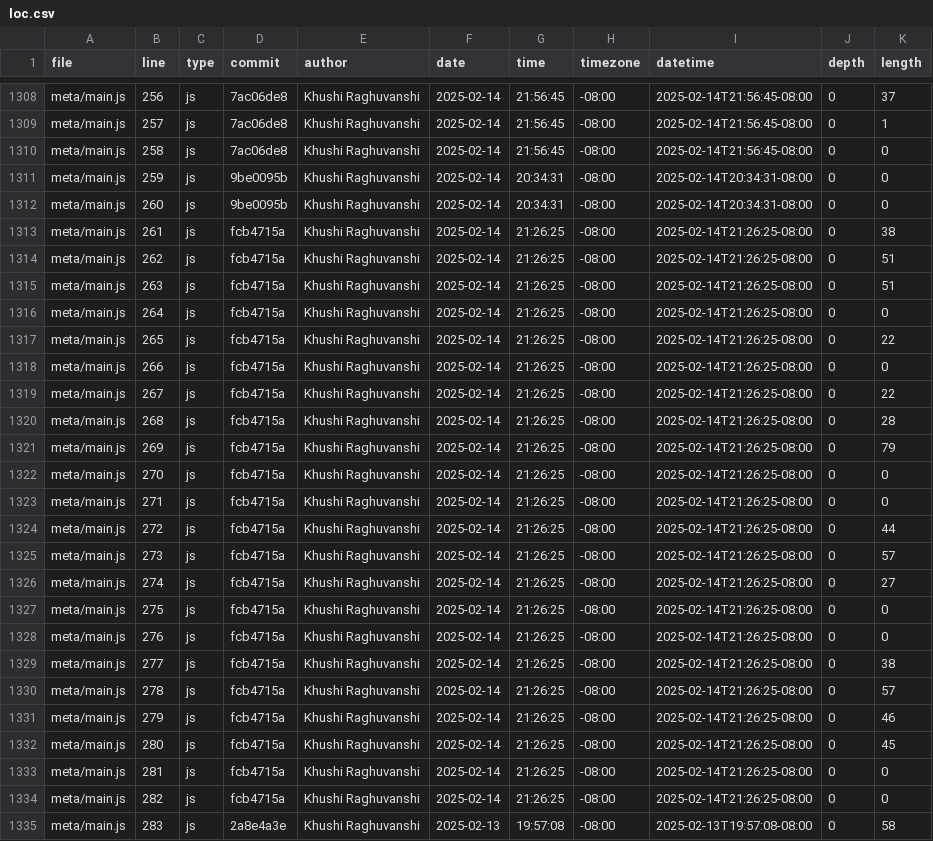
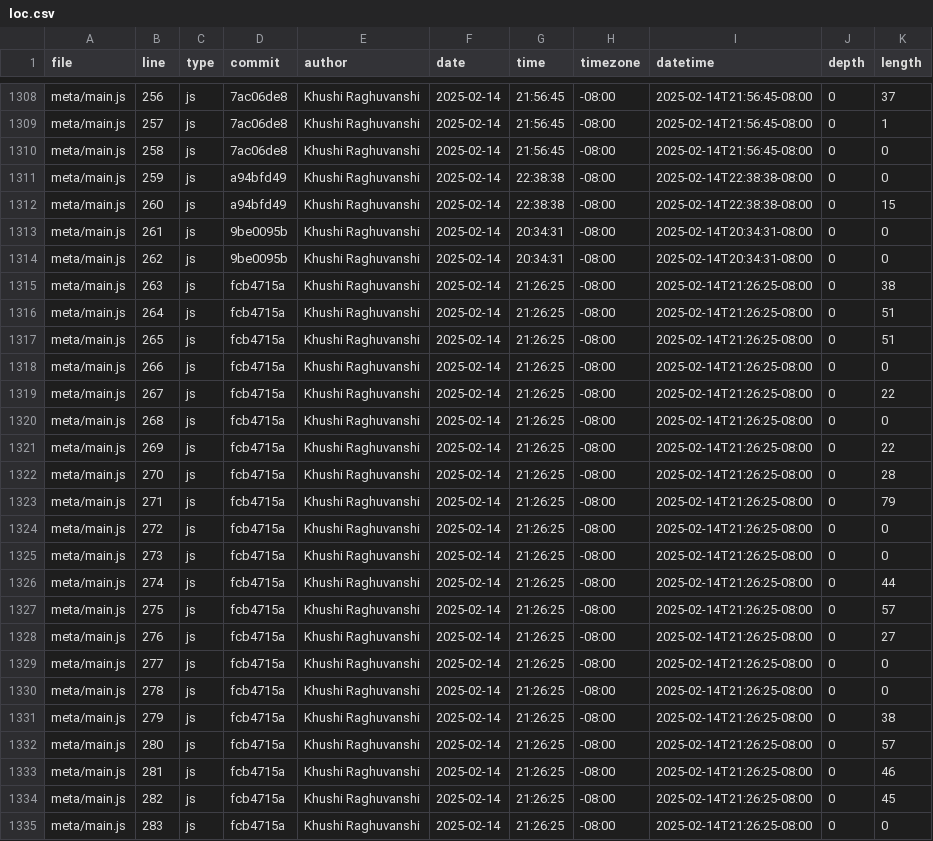
Before and after one commit to khraghuvanshi/portfolio_106, a CSV file: meta/loc.csv, drawn as a sheet; only a part is shown, gaps mark what is left out; the diff covers the shown part only.

```diff
--- a/meta/loc.csv
+++ b/meta/loc.csv
@@ -1310,26 +1310,26 @@ meta/main.js,257,js,7ac06de8,Khushi Raghuvanshi,2025-02-14,21:56:45,-08:00,2025-
 meta/main.js,258,js,7ac06de8,Khushi Raghuvanshi,2025-02-14,21:56:45,-08:00,2025-02-14T21:56:45-08:00,0,0
-meta/main.js,259,js,9be0095b,Khushi Raghuvanshi,2025-02-14,20:34:31,-08:00,2025-02-14T20:34:31-08:00,0,0
-meta/main.js,260,js,9be0095b,Khushi Raghuvanshi,2025-02-14,20:34:31,-08:00,2025-02-14T20:34:31-08:00,0,0
-meta/main.js,261,js,fcb4715a,Khushi Raghuvanshi,2025-02-14,21:26:25,-08:00,2025-02-14T21:26:25-08:00,0,38
-meta/main.js,262,js,fcb4715a,Khushi Raghuvanshi,2025-02-14,21:26:25,-08:00,2025-02-14T21:26:25-08:00,0,51
-meta/main.js,263,js,fcb4715a,Khushi Raghuvanshi,2025-02-14,21:26:25,-08:00,2025-02-14T21:26:25-08:00,0,51
-meta/main.js,264,js,fcb4715a,Khushi Raghuvanshi,2025-02-14,21:26:25,-08:00,2025-02-14T21:26:25-08:00,0,0
-meta/main.js,265,js,fcb4715a,Khushi Raghuvanshi,2025-02-14,21:26:25,-08:00,2025-02-14T21:26:25-08:00,0,22
+meta/main.js,259,js,a94bfd49,Khushi Raghuvanshi,2025-02-14,22:38:38,-08:00,2025-02-14T22:38:38-08:00,0,0
+meta/main.js,260,js,a94bfd49,Khushi Raghuvanshi,2025-02-14,22:38:38,-08:00,2025-02-14T22:38:38-08:00,0,15
+meta/main.js,261,js,9be0095b,Khushi Raghuvanshi,2025-02-14,20:34:31,-08:00,2025-02-14T20:34:31-08:00,0,0
+meta/main.js,262,js,9be0095b,Khushi Raghuvanshi,2025-02-14,20:34:31,-08:00,2025-02-14T20:34:31-08:00,0,0
+meta/main.js,263,js,fcb4715a,Khushi Raghuvanshi,2025-02-14,21:26:25,-08:00,2025-02-14T21:26:25-08:00,0,38
+meta/main.js,264,js,fcb4715a,Khushi Raghuvanshi,2025-02-14,21:26:25,-08:00,2025-02-14T21:26:25-08:00,0,51
+meta/main.js,265,js,fcb4715a,Khushi Raghuvanshi,2025-02-14,21:26:25,-08:00,2025-02-14T21:26:25-08:00,0,51
 meta/main.js,266,js,fcb4715a,Khushi Raghuvanshi,2025-02-14,21:26:25,-08:00,2025-02-14T21:26:25-08:00,0,0
 meta/main.js,267,js,fcb4715a,Khushi Raghuvanshi,2025-02-14,21:26:25,-08:00,2025-02-14T21:26:25-08:00,0,22
-meta/main.js,268,js,fcb4715a,Khushi Raghuvanshi,2025-02-14,21:26:25,-08:00,2025-02-14T21:26:25-08:00,0,28
-meta/main.js,269,js,fcb4715a,Khushi Raghuvanshi,2025-02-14,21:26:25,-08:00,2025-02-14T21:26:25-08:00,0,79
-meta/main.js,270,js,fcb4715a,Khushi Raghuvanshi,2025-02-14,21:26:25,-08:00,2025-02-14T21:26:25-08:00,0,0
-meta/main.js,271,js,fcb4715a,Khushi Raghuvanshi,2025-02-14,21:26:25,-08:00,2025-02-14T21:26:25-08:00,0,0
-meta/main.js,272,js,fcb4715a,Khushi Raghuvanshi,2025-02-14,21:26:25,-08:00,2025-02-14T21:26:25-08:00,0,44
-meta/main.js,273,js,fcb4715a,Khushi Raghuvanshi,2025-02-14,21:26:25,-08:00,2025-02-14T21:26:25-08:00,0,57
-meta/main.js,274,js,fcb4715a,Khushi Raghuvanshi,2025-02-14,21:26:25,-08:00,2025-02-14T21:26:25-08:00,0,27
-meta/main.js,275,js,fcb4715a,Khushi Raghuvanshi,2025-02-14,21:26:25,-08:00,2025-02-14T21:26:25-08:00,0,0
-meta/main.js,276,js,fcb4715a,Khushi Raghuvanshi,2025-02-14,21:26:25,-08:00,2025-02-14T21:26:25-08:00,0,0
-meta/main.js,277,js,fcb4715a,Khushi Raghuvanshi,2025-02-14,21:26:25,-08:00,2025-02-14T21:26:25-08:00,0,38
-meta/main.js,278,js,fcb4715a,Khushi Raghuvanshi,2025-02-14,21:26:25,-08:00,2025-02-14T21:26:25-08:00,0,57
-meta/main.js,279,js,fcb4715a,Khushi Raghuvanshi,2025-02-14,21:26:25,-08:00,2025-02-14T21:26:25-08:00,0,46
-meta/main.js,280,js,fcb4715a,Khushi Raghuvanshi,2025-02-14,21:26:25,-08:00,2025-02-14T21:26:25-08:00,0,45
-meta/main.js,281,js,fcb4715a,Khushi Raghuvanshi,2025-02-14,21:26:25,-08:00,2025-02-14T21:26:25-08:00,0,0
-meta/main.js,282,js,fcb4715a,Khushi Raghuvanshi,2025-02-14,21:26:25,-08:00,2025-02-14T21:26:25-08:00,0,0
-meta/main.js,283,js,2a8e4a3e,Khushi Raghuvanshi,2025-02-13,19:57:08,-08:00,2025-02-13T19:57:08-08:00,0,58
+meta/main.js,268,js,fcb4715a,Khushi Raghuvanshi,2025-02-14,21:26:25,-08:00,2025-02-14T21:26:25-08:00,0,0
+meta/main.js,269,js,fcb4715a,Khushi Raghuvanshi,2025-02-14,21:26:25,-08:00,2025-02-14T21:26:25-08:00,0,22
+meta/main.js,270,js,fcb4715a,Khushi Raghuvanshi,2025-02-14,21:26:25,-08:00,2025-02-14T21:26:25-08:00,0,28
+meta/main.js,271,js,fcb4715a,Khushi Raghuvanshi,2025-02-14,21:26:25,-08:00,2025-02-14T21:26:25-08:00,0,79
+meta/main.js,272,js,fcb4715a,Khushi Raghuvanshi,2025-02-14,21:26:25,-08:00,2025-02-14T21:26:25-08:00,0,0
+meta/main.js,273,js,fcb4715a,Khushi Raghuvanshi,2025-02-14,21:26:25,-08:00,2025-02-14T21:26:25-08:00,0,0
+meta/main.js,274,js,fcb4715a,Khushi Raghuvanshi,2025-02-14,21:26:25,-08:00,2025-02-14T21:26:25-08:00,0,44
+meta/main.js,275,js,fcb4715a,Khushi Raghuvanshi,2025-02-14,21:26:25,-08:00,2025-02-14T21:26:25-08:00,0,57
+meta/main.js,276,js,fcb4715a,Khushi Raghuvanshi,2025-02-14,21:26:25,-08:00,2025-02-14T21:26:25-08:00,0,27
+meta/main.js,277,js,fcb4715a,Khushi Raghuvanshi,2025-02-14,21:26:25,-08:00,2025-02-14T21:26:25-08:00,0,0
+meta/main.js,278,js,fcb4715a,Khushi Raghuvanshi,2025-02-14,21:26:25,-08:00,2025-02-14T21:26:25-08:00,0,0
+meta/main.js,279,js,fcb4715a,Khushi Raghuvanshi,2025-02-14,21:26:25,-08:00,2025-02-14T21:26:25-08:00,0,38
+meta/main.js,280,js,fcb4715a,Khushi Raghuvanshi,2025-02-14,21:26:25,-08:00,2025-02-14T21:26:25-08:00,0,57
+meta/main.js,281,js,fcb4715a,Khushi Raghuvanshi,2025-02-14,21:26:25,-08:00,2025-02-14T21:26:25-08:00,0,46
+meta/main.js,282,js,fcb4715a,Khushi Raghuvanshi,2025-02-14,21:26:25,-08:00,2025-02-14T21:26:25-08:00,0,45
+meta/main.js,283,js,fcb4715a,Khushi Raghuvanshi,2025-02-14,21:26:25,-08:00,2025-02-14T21:26:25-08:00,0,0
```
Also changed, not shown: 2 added rows and 6 edited cells elsewhere in this file.
